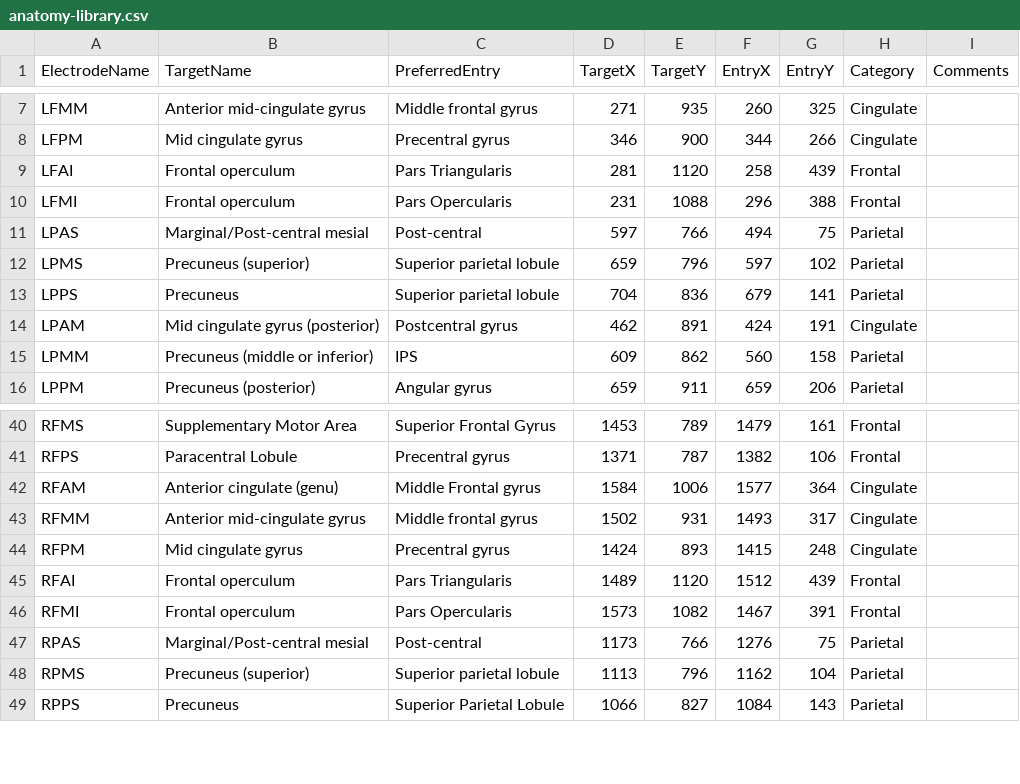
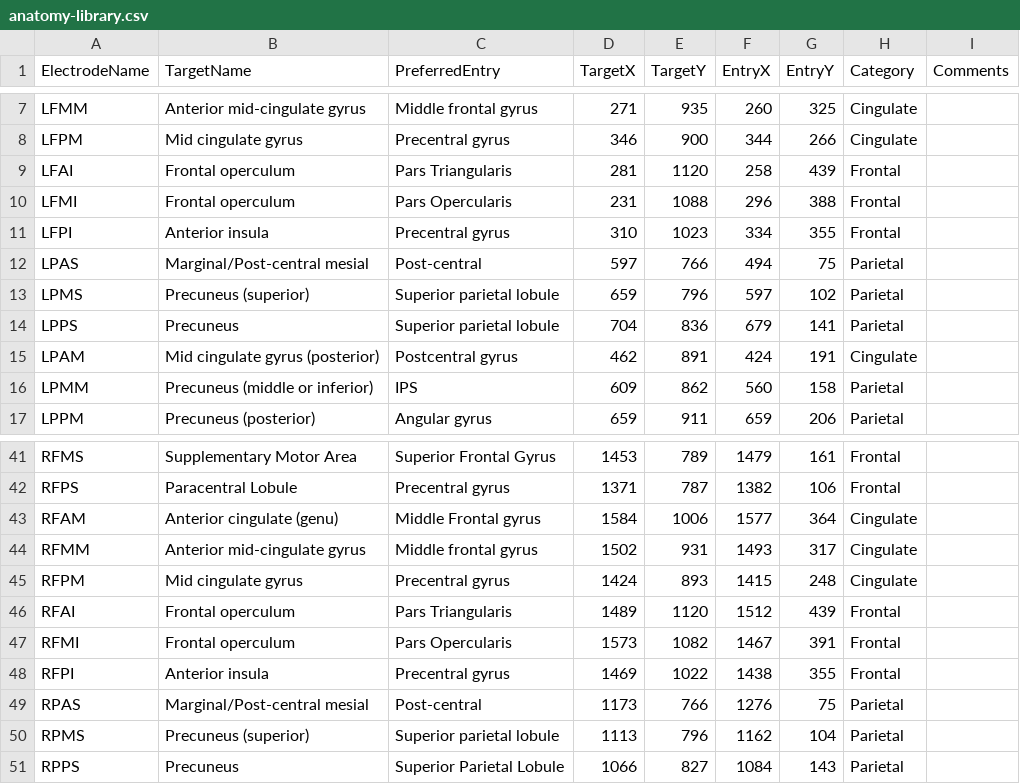
Before and after one commit to sEEGmap/sEEGmap.github.io, a CSV file: public/anatomy-library.csv, drawn as a sheet; only a part is shown, gaps mark what is left out; the diff names each change by its address in the sheet, - before the commit and + after, or states it on an @@ line.

Commit message:
v4.1.4
Adding RFPI/LFPI to legacy

```diff
--- a/public/anatomy-library.csv
+++ b/public/anatomy-library.csv
+row 11: LFPI | Anterior insula | Precentral gyrus | 310 | 1023 | 334 | 355 | Frontal
+row 48: RFPI | Anterior insula | Precentral gyrus | 1469 | 1022 | 1438 | 355 | Frontal
```
